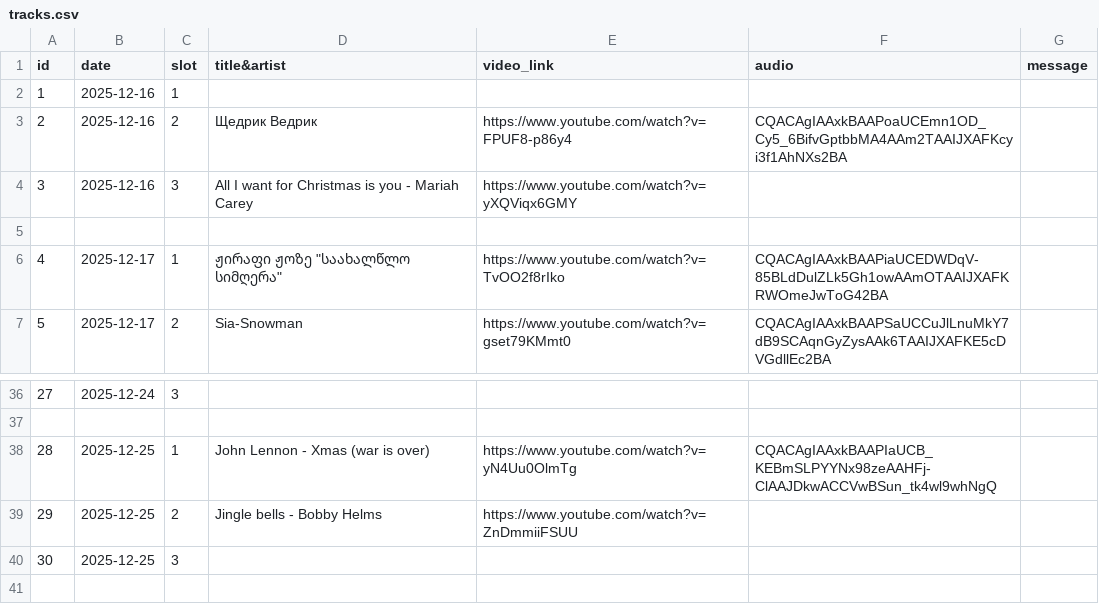
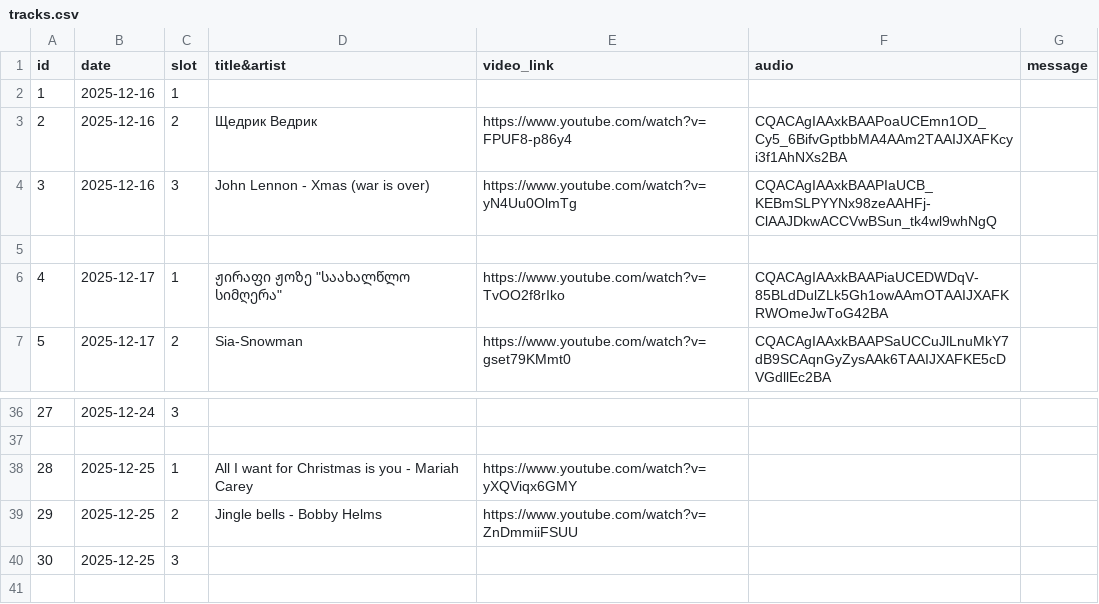
Before and after one commit to nadezhda-zhivchikova/music-advent-calendar, a CSV file: tracks.csv, drawn as a sheet; only a part is shown, gaps mark what is left out.

Commit message:
Update tracks.csv

```diff
--- a/tracks.csv
+++ b/tracks.csv
@@ -3,3 +3,3 @@ id,date,slot,title&artist,video_link,audio,message
 2,2025-12-16,2,Щедрик Ведрик,https://www.youtube.com/watch?v=FPUF8-p86y4,CQACAgIAAxkBAAPoaUCEmn1OD_Cy5_6BifvGptbbMA4AAm2TAAIJXAFKcyi3f1AhNXs2BA,,
-3,2025-12-16,3,All I want for Christmas is you - Mariah Carey,https://www.youtube.com/watch?v=yXQViqx6GMY,,,
+3,2025-12-16,3,John Lennon - Xmas (war is over),https://www.youtube.com/watch?v=yN4Uu0OlmTg,CQACAgIAAxkBAAPIaUCB_KEBmSLPYYNx98zeAAHFj-ClAAJDkwACCVwBSun_tk4wl9whNgQ,,
 
@@ -37,3 +37,3 @@ id,date,slot,title&artist,video_link,audio,message
 
-28,2025-12-25,1,John Lennon - Xmas (war is over),https://www.youtube.com/watch?v=yN4Uu0OlmTg,CQACAgIAAxkBAAPIaUCB_KEBmSLPYYNx98zeAAHFj-ClAAJDkwACCVwBSun_tk4wl9whNgQ,,
+28,2025-12-25,1,All I want for Christmas is you - Mariah Carey,https://www.youtube.com/watch?v=yXQViqx6GMY,,,
 29,2025-12-25,2,Jingle bells - Bobby Helms,https://www.youtube.com/watch?v=ZnDmmiiFSUU,,,
```
